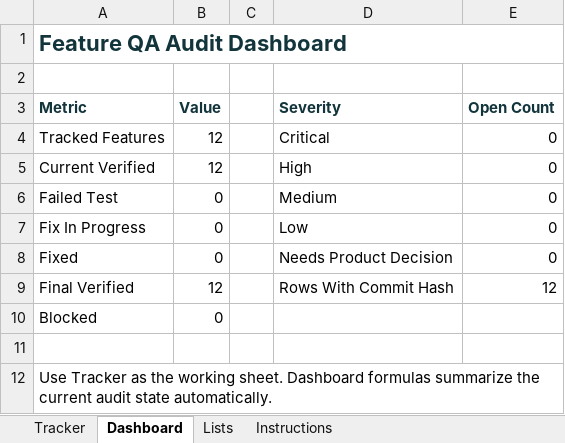
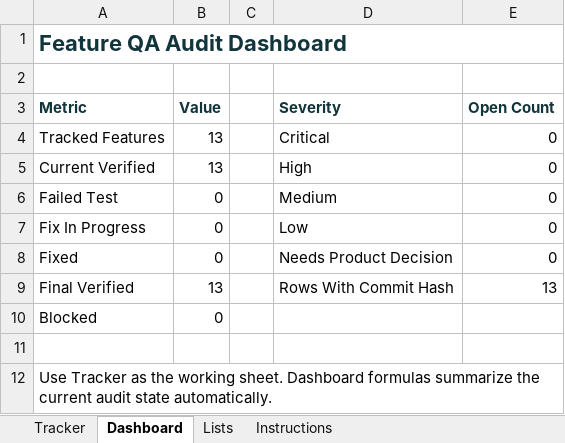
Before and after one commit to aitrailblazer/atlas-7-public, an Excel workbook: feature_status_tracker.xlsx, sheet Dashboard, drawn as a sheet; values as stored, in another font and other column widths than the file's, no borders; the diff names each change by its address in the sheet, - before the commit and + after, or states it on an @@ line.

```diff
--- a/feature_status_tracker.xlsx (sheet Dashboard)
+++ b/feature_status_tracker.xlsx (sheet Dashboard)
-B4:B5 (Value): 12
+B4:B5 (Value): 13
-B9 (Value): 12
+B9 (Value): 13
-E9 (Open Count): 12
+E9 (Open Count): 13
```
Also changed, not shown: sheet Tracker, 5 other files.
